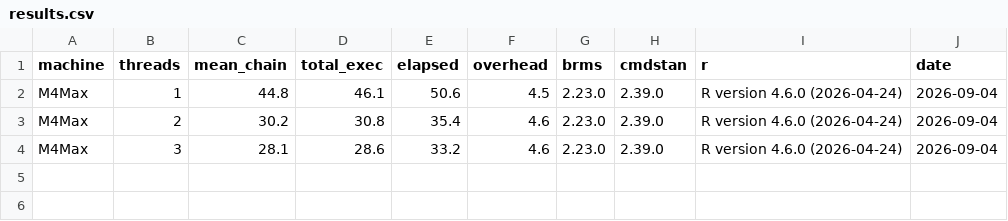
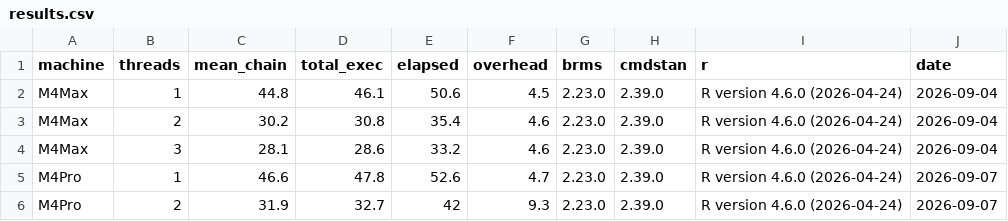
Before and after one commit to GGLuca/brms-cpu-benchmark, a CSV file: results.csv, drawn as a sheet; the diff names each change by its address in the sheet, - before the commit and + after, or states it on an @@ line.

Commit message:
M4 Pro results

```diff
--- a/results.csv
+++ b/results.csv
+row 5: M4Pro | 1 | 46.6 | 47.8 | 52.6 | 4.7 | 2.23.0 | 2.39.0 | R version 4.6.0 (2026-04-24) | 2026-09-07
+row 6: M4Pro | 2 | 31.9 | 32.7 | 42 | 9.3 | 2.23.0 | 2.39.0 | R version 4.6.0 (2026-04-24) | 2026-09-07
```
